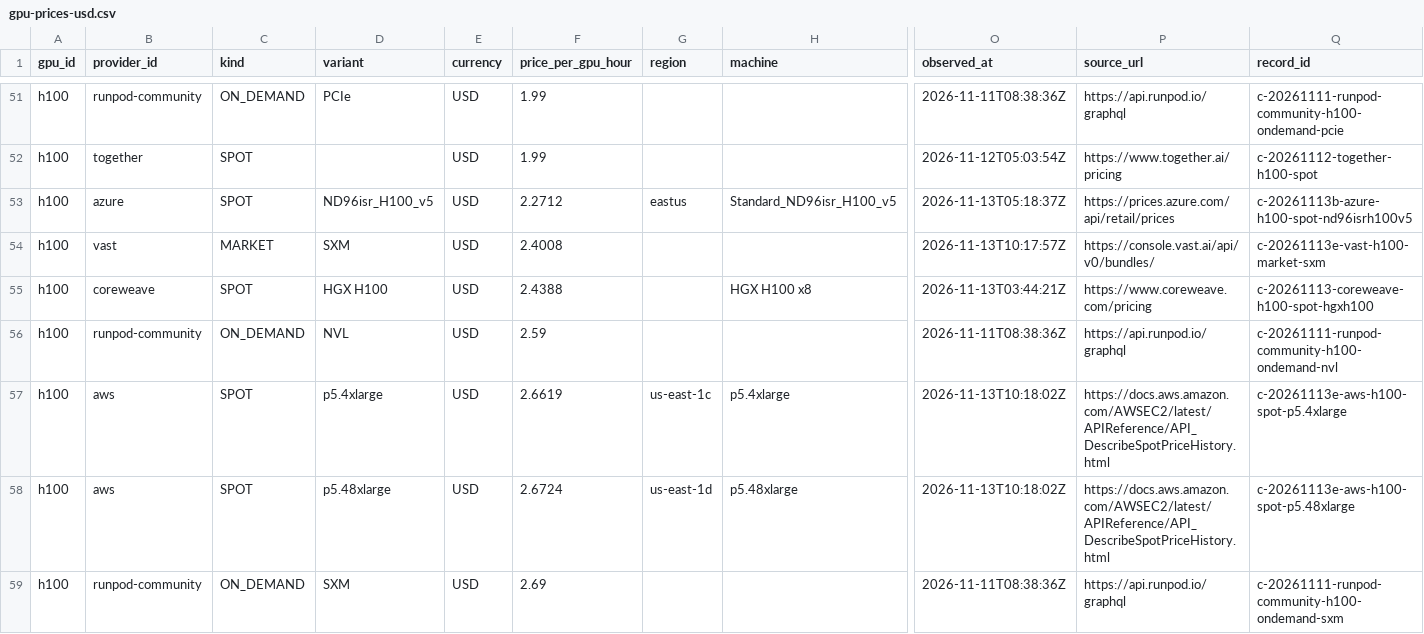
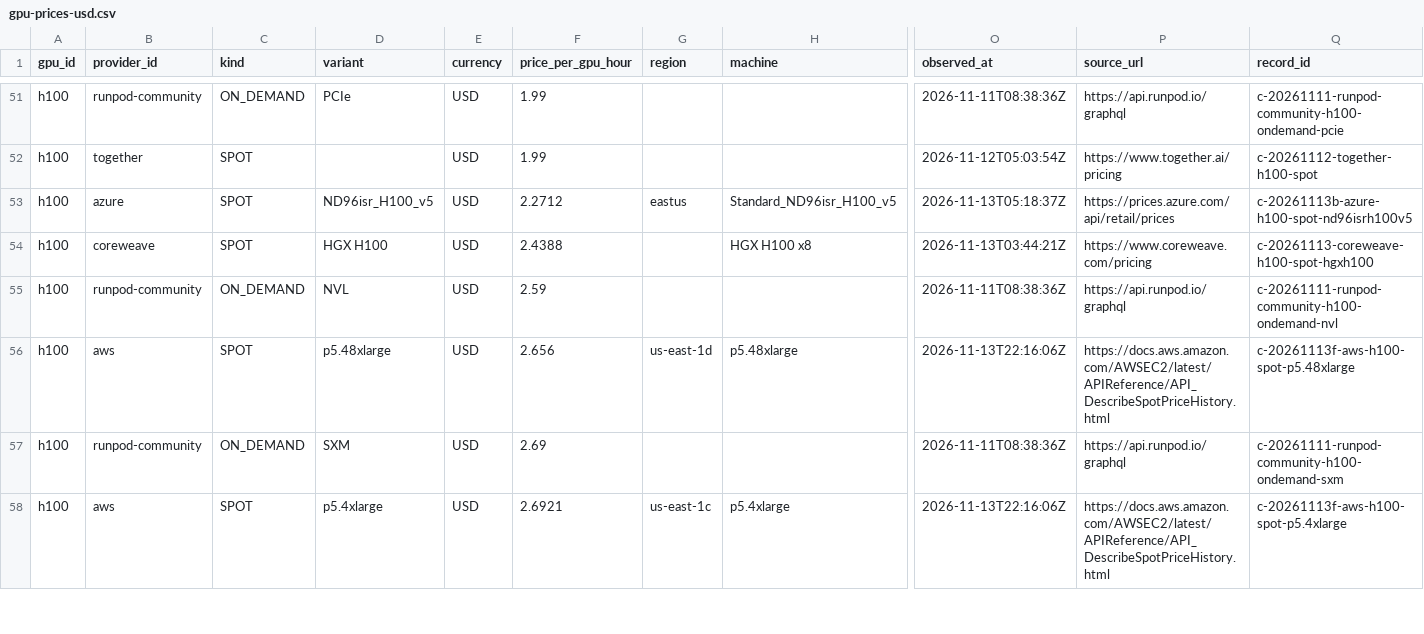
Before and after one commit to dadaobear-glitch/auramatrix-price-data, a CSV file: latest/gpu-prices-usd.csv, drawn as a sheet; only a part is shown, gaps mark what is left out; removed rows and columns are numbered as before the commit, all else as after; rows hold the shown columns only; the diff covers the shown part only; the diff names each change by its address in the sheet, - before the commit and + after, or states it on an @@ line.

```diff
--- a/latest/gpu-prices-usd.csv
+++ b/latest/gpu-prices-usd.csv
-row 54: h100 | vast | MARKET | SXM | USD | 2.4008 |  |  | 2026-11-13T10:17:57Z | https://console.vast.ai/api/v0/bundles/ | c-20261113e-vast-h100-market-sxm
-row 57: h100 | aws | SPOT | p5.4xlarge | USD | 2.6619 | us-east-1c | p5.4xlarge | 2026-11-13T10:18:02Z | https://docs.aws.amazon.com/AWSEC2/latest/APIReference/API_DescribeSpotPriceHistory.html | c-20261113e-aws-h100-spot-p5.4xlarge
-F56 (price_per_gpu_hour): 2.6724
+F56 (price_per_gpu_hour): 2.656
-O56 (observed_at): 2026-11-13T10:18:02Z
+O56 (observed_at): 2026-11-13T22:16:06Z
-Q56 (record_id): c-20261113e-aws-h100-spot-p5.48xlarge
+Q56 (record_id): c-20261113f-aws-h100-spot-p5.48xlarge
+row 58: h100 | aws | SPOT | p5.4xlarge | USD | 2.6921 | us-east-1c | p5.4xlarge | 2026-11-13T22:16:06Z | https://docs.aws.amazon.com/AWSEC2/latest/APIReference/API_DescribeSpotPriceHistory.html | c-20261113f-aws-h100-spot-p5.4xlarge
```
Also changed, not shown: 3 added rows, 2 removed rows and 38 edited cells elsewhere in this file, latest/gpu-prices-china-cny.csv, latest/llm-token-prices.csv, 4 other files.
